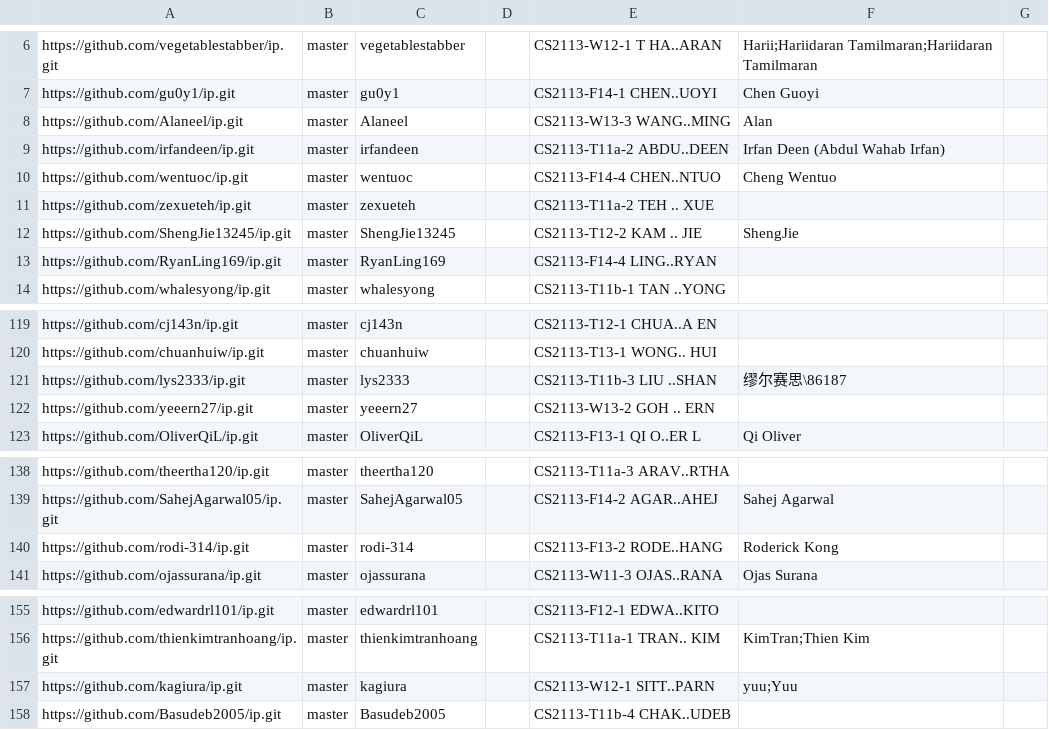
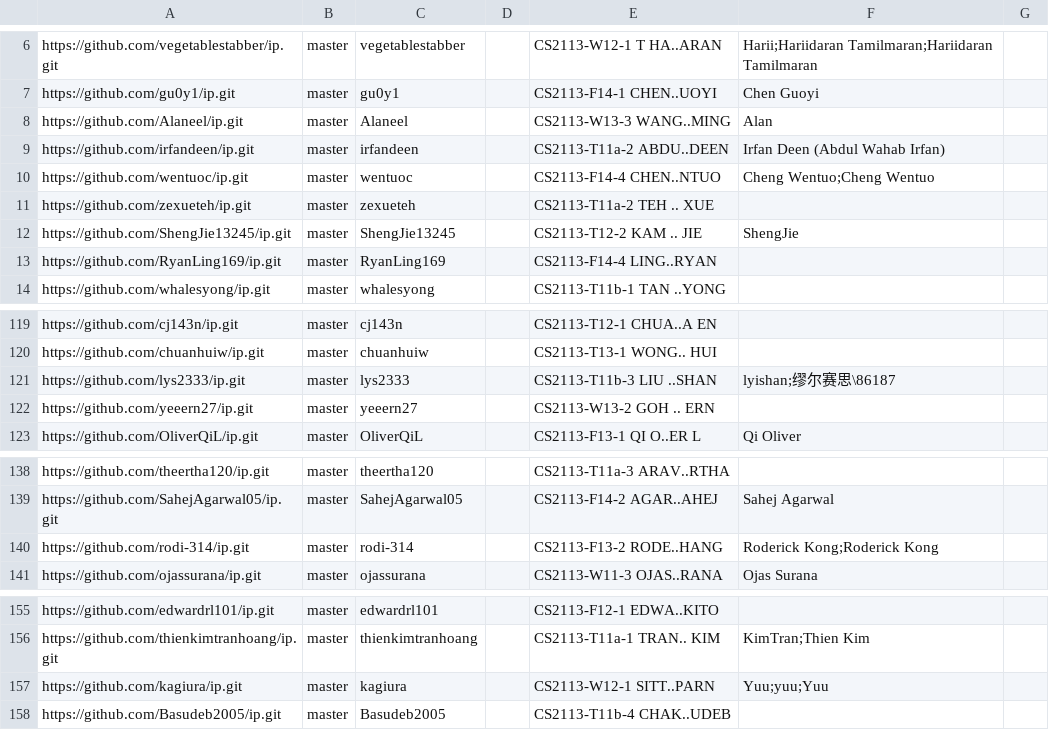
Before and after one commit to nus-cs2113-AY2425S2/ip-dashboard, a CSV file: config/author-config.csv, drawn as a sheet; only a part is shown, gaps mark what is left out.

Commit message:
Update configs

```diff
--- a/config/author-config.csv
+++ b/config/author-config.csv
@@ -9,3 +9,3 @@ https://github.com/Alaneel/ip.git,master,Alaneel,,CS2113-W13-3 WANG..MING,Alan,
 https://github.com/irfandeen/ip.git,master,irfandeen,,CS2113-T11a-2 ABDU..DEEN,Irfan Deen (Abdul Wahab Irfan),
-https://github.com/wentuoc/ip.git,master,wentuoc,,CS2113-F14-4 CHEN..NTUO,Cheng Wentuo,
+https://github.com/wentuoc/ip.git,master,wentuoc,,CS2113-F14-4 CHEN..NTUO,Cheng Wentuo;Cheng Wentuo,
 https://github.com/zexueteh/ip.git,master,zexueteh,,CS2113-T11a-2 TEH .. XUE,,
@@ -120,3 +120,3 @@ https://github.com/cj143n/ip.git,master,cj143n,,CS2113-T12-1 CHUA..A EN,,
 https://github.com/chuanhuiw/ip.git,master,chuanhuiw,,CS2113-T13-1 WONG.. HUI,,
-https://github.com/lys2333/ip.git,master,lys2333,,CS2113-T11b-3 LIU ..SHAN,缪尔赛思\86187,
+https://github.com/lys2333/ip.git,master,lys2333,,CS2113-T11b-3 LIU ..SHAN,lyishan;缪尔赛思\86187,
 https://github.com/yeeern27/ip.git,master,yeeern27,,CS2113-W13-2 GOH .. ERN,,
@@ -139,3 +139,3 @@ https://github.com/theertha120/ip.git,master,theertha120,,CS2113-T11a-3 ARAV..RT
 https://github.com/SahejAgarwal05/ip.git,master,SahejAgarwal05,,CS2113-F14-2 AGAR..AHEJ,Sahej Agarwal,
-https://github.com/rodi-314/ip.git,master,rodi-314,,CS2113-F13-2 RODE..HANG,Roderick Kong,
+https://github.com/rodi-314/ip.git,master,rodi-314,,CS2113-F13-2 RODE..HANG,Roderick Kong;Roderick Kong,
 https://github.com/ojassurana/ip.git,master,ojassurana,,CS2113-W11-3 OJAS..RANA,Ojas Surana,
@@ -156,3 +156,3 @@ https://github.com/edwardrl101/ip.git,master,edwardrl101,,CS2113-F12-1 EDWA..KIT
 https://github.com/thienkimtranhoang/ip.git,master,thienkimtranhoang,,CS2113-T11a-1 TRAN.. KIM,KimTran;Thien Kim,
-https://github.com/kagiura/ip.git,master,kagiura,,CS2113-W12-1 SITT..PARN,yuu;Yuu,
+https://github.com/kagiura/ip.git,master,kagiura,,CS2113-W12-1 SITT..PARN,Yuu;yuu;Yuu,
 https://github.com/Basudeb2005/ip.git,master,Basudeb2005,,CS2113-T11b-4 CHAK..UDEB,,
```
